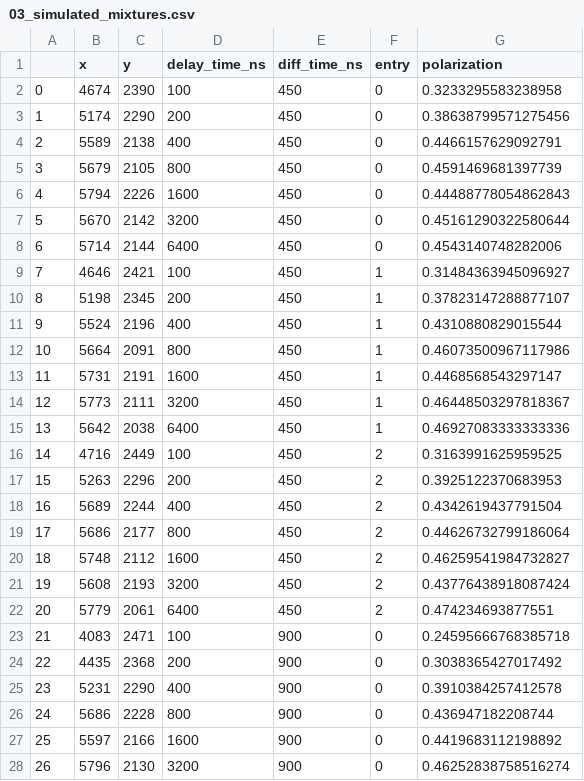
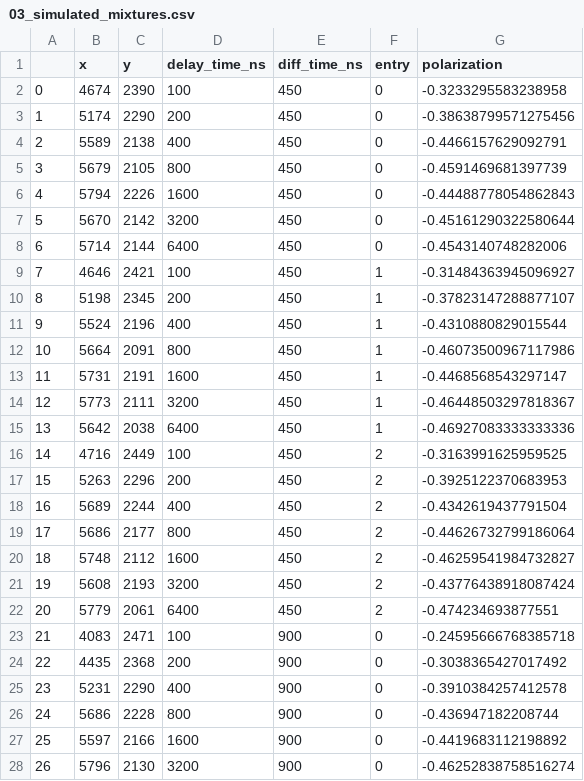
Before and after one commit to AndrewGYork/tumbling_is_general, a CSV file: figures/04_triplets_camera_protein_complexes/fantasyFP_lowerN/03_simulated_mixtures.csv, drawn as a sheet; only a part is shown; the diff covers the shown part only.

```diff
--- a/figures/04_triplets_camera_protein_complexes/fantasyFP_lowerN/03_simulated_mixtures.csv
+++ b/figures/04_triplets_camera_protein_complexes/fantasyFP_lowerN/03_simulated_mixtures.csv
@@ -1,28 +1,28 @@
 ,x,y,delay_time_ns,diff_time_ns,entry,polarization
-0,4674,2390,100,450,0,0.3233295583238958
-1,5174,2290,200,450,0,0.38638799571275456
-2,5589,2138,400,450,0,0.4466157629092791
-3,5679,2105,800,450,0,0.4591469681397739
-4,5794,2226,1600,450,0,0.44488778054862843
-5,5670,2142,3200,450,0,0.45161290322580644
-6,5714,2144,6400,450,0,0.4543140748282006
-7,4646,2421,100,450,1,0.31484363945096927
-8,5198,2345,200,450,1,0.37823147288877107
-9,5524,2196,400,450,1,0.4310880829015544
-10,5664,2091,800,450,1,0.46073500967117986
-11,5731,2191,1600,450,1,0.4468568543297147
-12,5773,2111,3200,450,1,0.46448503297818367
-13,5642,2038,6400,450,1,0.46927083333333336
-14,4716,2449,100,450,2,0.3163991625959525
-15,5263,2296,200,450,2,0.3925122370683953
-16,5689,2244,400,450,2,0.4342619437791504
-17,5686,2177,800,450,2,0.44626732799186064
-18,5748,2112,1600,450,2,0.46259541984732827
-19,5608,2193,3200,450,2,0.43776438918087424
-20,5779,2061,6400,450,2,0.474234693877551
-21,4083,2471,100,900,0,0.24595666768385718
-22,4435,2368,200,900,0,0.3038365427017492
-23,5231,2290,400,900,0,0.3910384257412578
-24,5686,2228,800,900,0,0.436947182208744
-25,5597,2166,1600,900,0,0.4419683112198892
-26,5796,2130,3200,900,0,0.46252838758516274
+0,4674,2390,100,450,0,-0.3233295583238958
+1,5174,2290,200,450,0,-0.38638799571275456
+2,5589,2138,400,450,0,-0.4466157629092791
+3,5679,2105,800,450,0,-0.4591469681397739
+4,5794,2226,1600,450,0,-0.44488778054862843
+5,5670,2142,3200,450,0,-0.45161290322580644
+6,5714,2144,6400,450,0,-0.4543140748282006
+7,4646,2421,100,450,1,-0.31484363945096927
+8,5198,2345,200,450,1,-0.37823147288877107
+9,5524,2196,400,450,1,-0.4310880829015544
+10,5664,2091,800,450,1,-0.46073500967117986
+11,5731,2191,1600,450,1,-0.4468568543297147
+12,5773,2111,3200,450,1,-0.46448503297818367
+13,5642,2038,6400,450,1,-0.46927083333333336
+14,4716,2449,100,450,2,-0.3163991625959525
+15,5263,2296,200,450,2,-0.3925122370683953
+16,5689,2244,400,450,2,-0.4342619437791504
+17,5686,2177,800,450,2,-0.44626732799186064
+18,5748,2112,1600,450,2,-0.46259541984732827
+19,5608,2193,3200,450,2,-0.43776438918087424
+20,5779,2061,6400,450,2,-0.474234693877551
+21,4083,2471,100,900,0,-0.24595666768385718
+22,4435,2368,200,900,0,-0.3038365427017492
+23,5231,2290,400,900,0,-0.3910384257412578
+24,5686,2228,800,900,0,-0.436947182208744
+25,5597,2166,1600,900,0,-0.4419683112198892
+26,5796,2130,3200,900,0,-0.46252838758516274
```
Also changed, not shown: 57 edited cells elsewhere in this file, figures/04_triplets_camera_protein_complexes/existingFP_higherN/03_simulated_mixtures.csv, figures/04_triplets_camera_protein_complexes/existingFP_lowerN/03_simulated_mixtures.csv, 31 other files.
